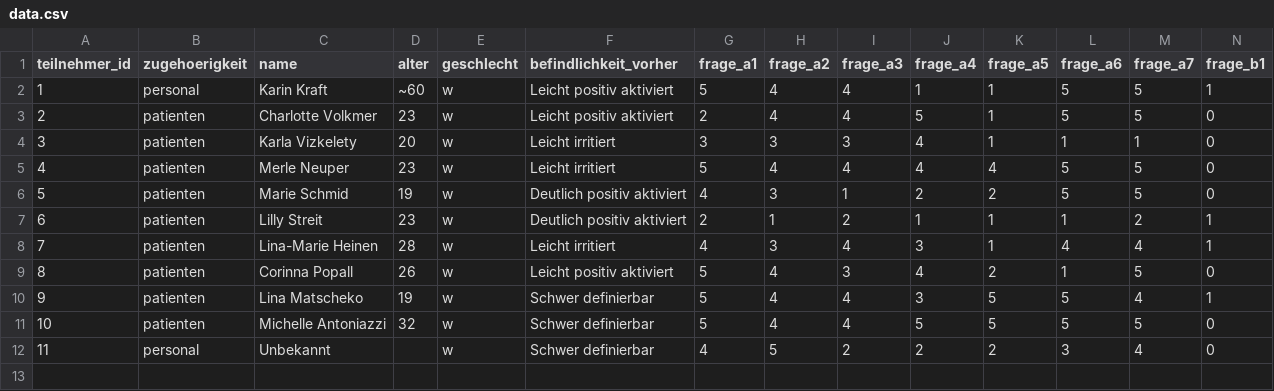
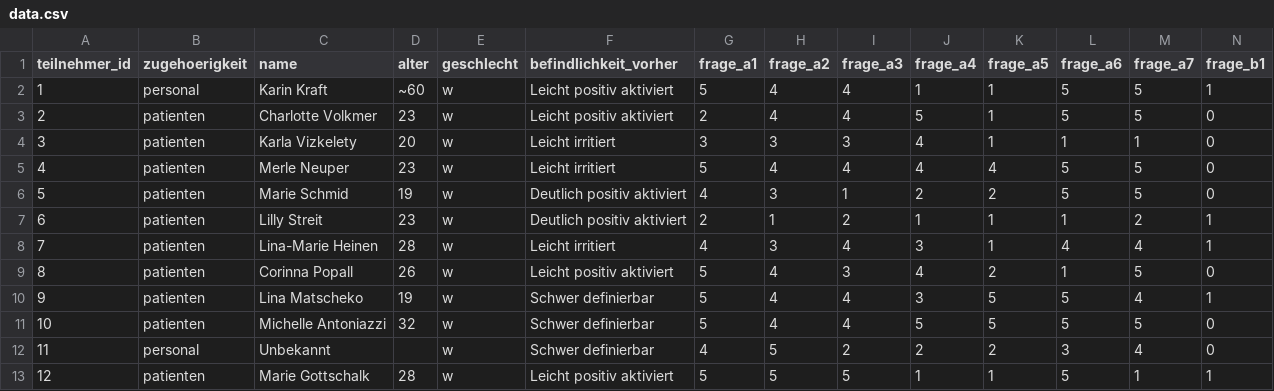
Before and after one commit to regina1005/Fragebogen.github.io, a CSV file: public/data.csv, drawn as a sheet; only a part is shown; rows hold the shown columns only; the diff names each change by its address in the sheet, - before the commit and + after, or states it on an @@ line.

Commit message:
added 12

```diff
--- a/public/data.csv
+++ b/public/data.csv
+row 13: 12 | patienten | Marie Gottschalk | 28 | w | Leicht positiv aktiviert | 5 | 5 | 5 | 1 | 1 | 5 | 1 | 1
```
